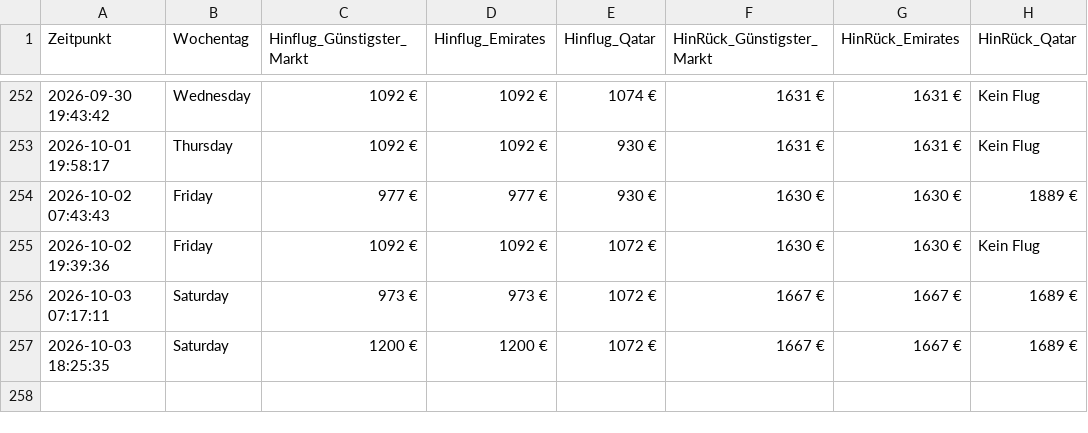
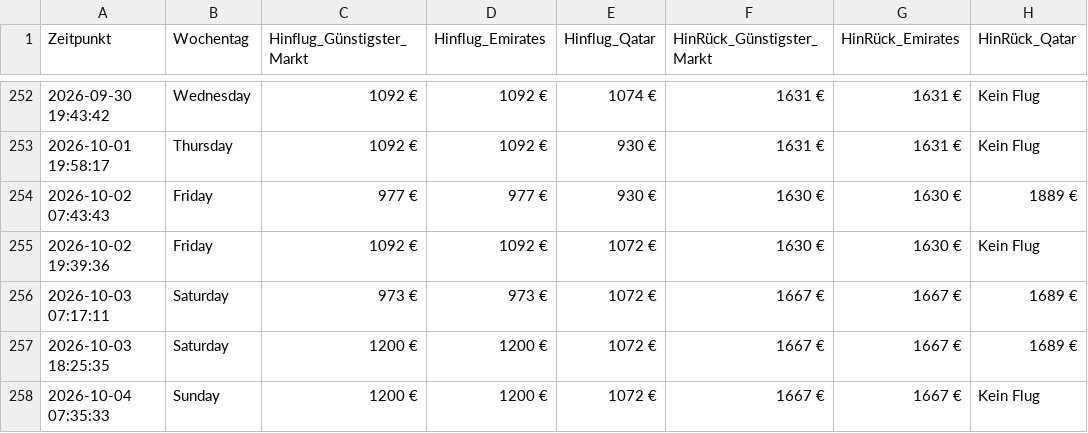
Before and after one commit to moritzschlicksbier-sys/sydney-flight-tracker, a CSV file: flugpreise_sydney.csv, drawn as a sheet; only a part is shown, gaps mark what is left out.

```diff
--- a/flugpreise_sydney.csv
+++ b/flugpreise_sydney.csv
@@ -257 +257,2 @@ Zeitpunkt,Wochentag,Hinflug_Günstigster_Markt,Hinflug_Emirates,Hinflug_Qatar,Hi
 2026-10-03 18:25:35,Saturday,1200 €,1200 €,1072 €,1667 €,1667 €,1689 €
+2026-10-04 07:35:33,Sunday,1200 €,1200 €,1072 €,1667 €,1667 €,Kein Flug
```
